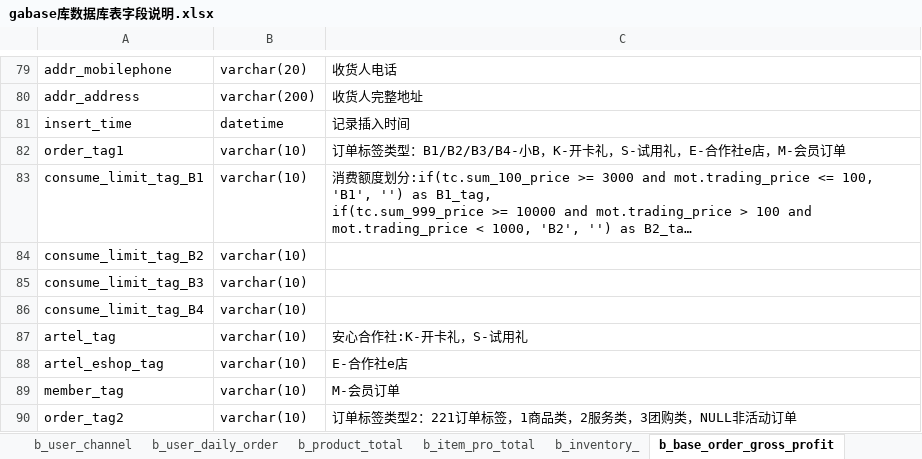
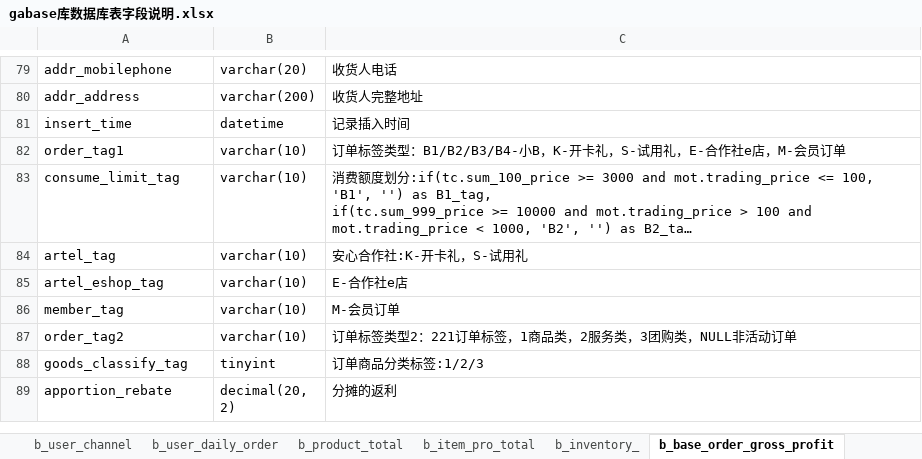
Before and after one commit to greatypine/documents, an Excel workbook: Base-宽表/gabase库数据库表字段说明.xlsx, sheet b_base_order_gross_profit, drawn as a sheet; only a part is shown, gaps mark what is left out; the shorter side is filled out with more unchanged rows; long unchanged cells end in …; values as stored, in another font and other column widths than the file's, no borders; the diff names each change by its address in the sheet, - before the commit and + after, or states it on an @@ line.

Commit message:
表和字段

```diff
--- a/Base-宽表/gabase库数据库表字段说明.xlsx (sheet b_base_order_gross_profit)
+++ b/Base-宽表/gabase库数据库表字段说明.xlsx (sheet b_base_order_gross_profit)
-A83: consume_limit_tag_B1
+A83: consume_limit_tag
-row 84: consume_limit_tag_B2 | varchar(10)
-row 85: consume_limit_tag_B3 | varchar(10)
-row 86: consume_limit_tag_B4 | varchar(10)
```
